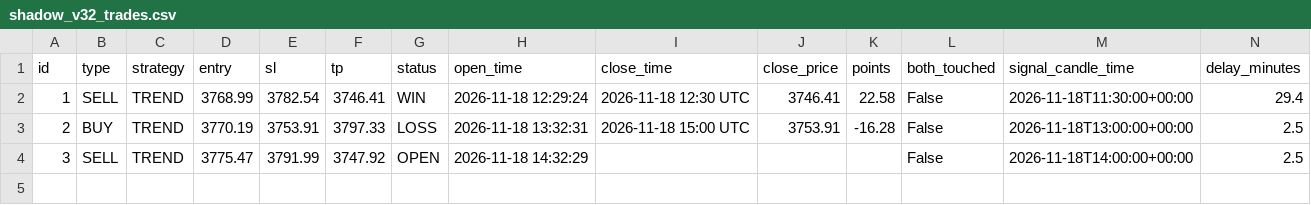
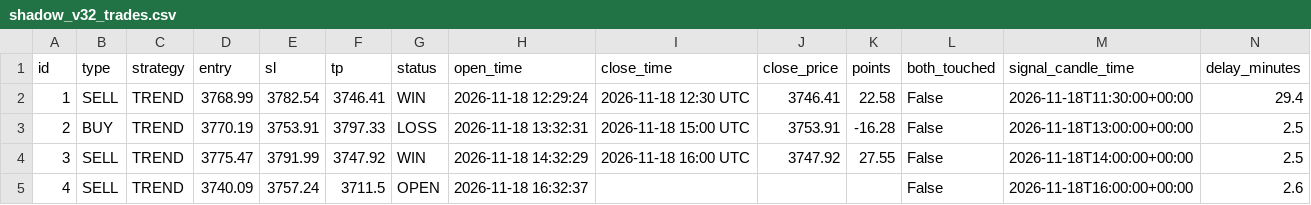
Before and after one commit to anouarbenmohamed-ui/gold-shadow, a CSV file: shadow_data/shadow_v32_trades.csv, drawn as a sheet; only a part is shown; rows hold the shown columns only; the diff names each change by its address in the sheet, - before the commit and + after, or states it on an @@ line.

Commit message:
shadow update

```diff
--- a/shadow_data/shadow_v32_trades.csv
+++ b/shadow_data/shadow_v32_trades.csv
-G4 (status): OPEN
+G4 (status): WIN
-I4 (close_time): (empty)
+I4 (close_time): 2026-11-18 16:00 UTC
-J4 (close_price): (empty)
+J4 (close_price): 3747.92
-K4 (points): (empty)
+K4 (points): 27.55
+row 5: 4 | SELL | TREND | 3740.09 | 3757.24 | 3711.5 | OPEN | 2026-11-18 16:32:37 |  |  |  | False | 2026-11-18T16:00:00+00:00 | 2.6
```
Also changed, not shown: 2 other files.
